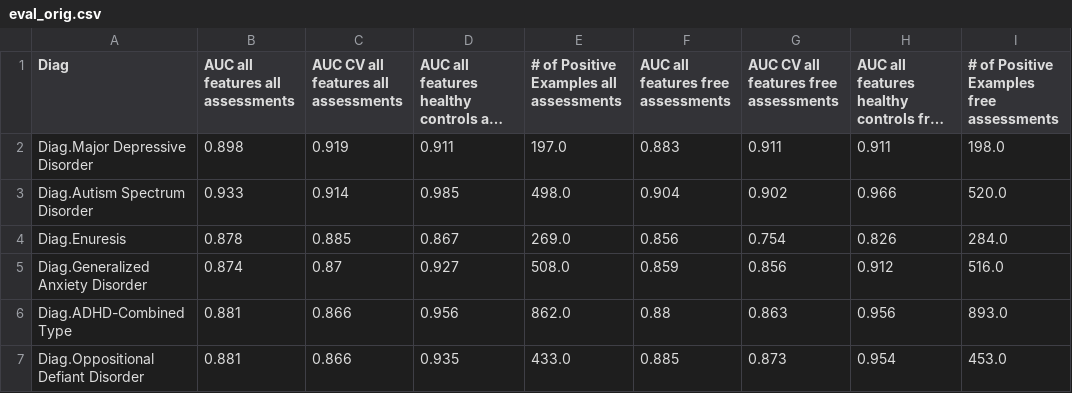
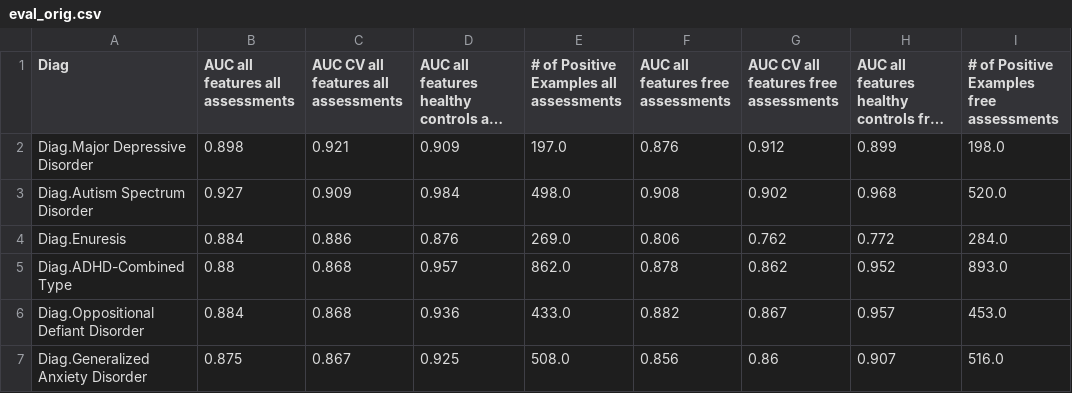
Before and after one commit to charlie42/HBN-scripts, a CSV file: output/eval_orig.csv, drawn as a sheet; only a part is shown; long unchanged cells end in …; removed rows and columns are numbered as before the commit, all else as after; the diff covers the shown part only; the diff names each change by its address in the sheet, - before the commit and + after, or states it on an @@ line.

```diff
--- a/output/eval_orig.csv
+++ b/output/eval_orig.csv
-C2: 0.919
+C2: 0.921
-D2: 0.911
+D2: 0.909
-F2: 0.883
+F2: 0.876
-G2: 0.911
+G2: 0.912
-H2: 0.911
+H2: 0.899
-B3 (AUC all features all assessments): 0.933
+B3 (AUC all features all assessments): 0.927
-C3: 0.914
+C3: 0.909
-D3: 0.985
+D3: 0.984
-F3: 0.904
+F3: 0.908
-H3: 0.966
+H3: 0.968
-B4 (AUC all features all assessments): 0.878
+B4 (AUC all features all assessments): 0.884
-C4: 0.885
+C4: 0.886
-D4: 0.867
+D4: 0.876
-F4: 0.856
+F4: 0.806
-G4: 0.754
+G4: 0.762
-H4: 0.826
+H4: 0.772
-row 5: Diag.Generalized Anxiety Disorder | 0.874 | 0.87 | 0.927 | 508.0 | 0.859 | 0.856 | 0.912 | 516.0
-B5 (AUC all features all assessments): 0.881
+B5 (AUC all features all assessments): 0.88
-C5:C6: 0.866
+C5:C6: 0.868
-D5: 0.956
+D5: 0.957
-F5: 0.88
+F5: 0.878
-G5: 0.863
+G5: 0.862
-H5: 0.956
+H5: 0.952
-B6 (AUC all features all assessments): 0.881
+B6 (AUC all features all assessments): 0.884
-D6: 0.935
+D6: 0.936
-F6: 0.885
+F6: 0.882
-G6: 0.873
+G6: 0.867
-H6: 0.954
+H6: 0.957
+row 7: Diag.Generalized Anxiety Disorder | 0.875 | 0.867 | 0.925 | 508.0 | 0.856 | 0.86 | 0.907 | 516.0
```
Also changed, not shown: 1 added row, 1 removed row and 46 edited cells elsewhere in this file, output/compare_orig_vs_subsets.csv, output/eval_subsets.csv, 9 other files.
